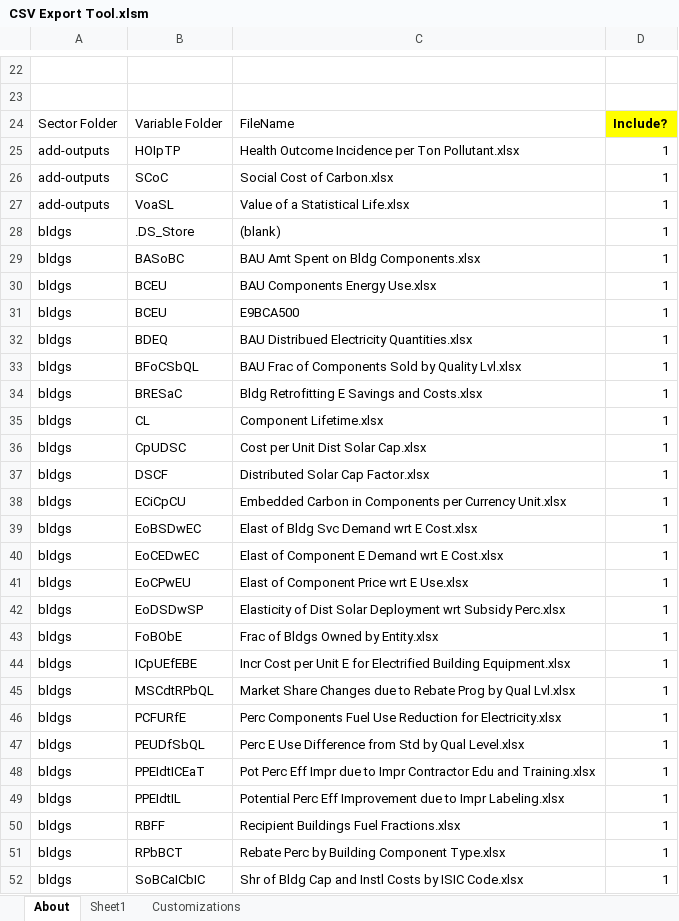
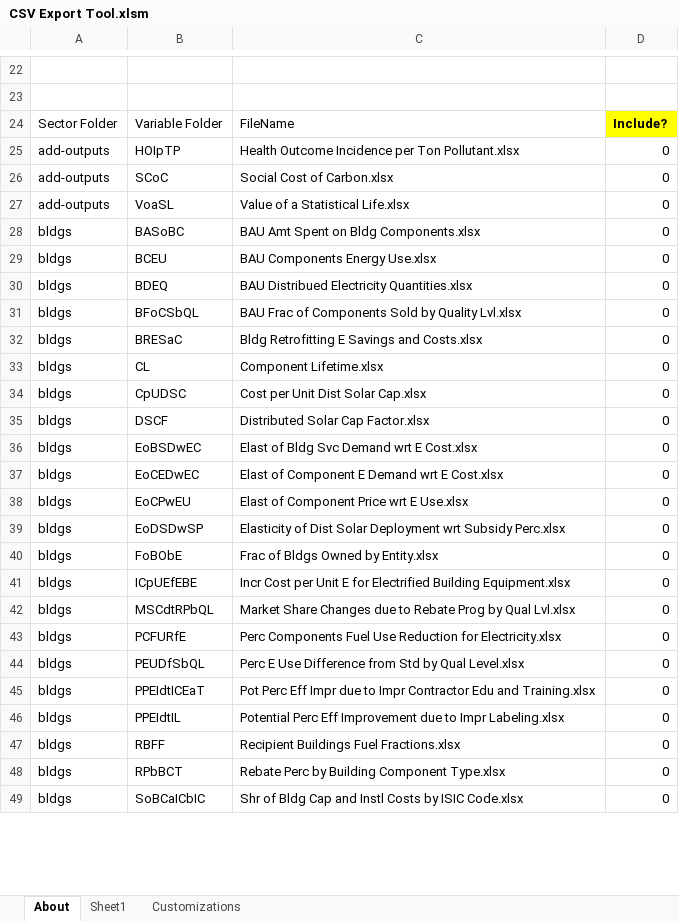
Before and after one commit to EnergyInnovation/eps-minnesota, an Excel workbook: InputData/CSV Export Tool.xlsm, sheet About, drawn as a sheet; only a part is shown, gaps mark what is left out; values as stored, in another font and other column widths than the file's, no borders; charts and pictures and conditional formats not drawn; removed rows and columns are numbered as before the commit, all else as after; the diff covers the shown part only; the diff names each change by its address in the sheet, - before the commit and + after, or states it on an @@ line.

```diff
--- a/InputData/CSV Export Tool.xlsm (sheet About)
+++ b/InputData/CSV Export Tool.xlsm (sheet About)
-D25:D27: 1
+D25:D27: 0
-row 28: bldgs | .DS_Store | (blank) | 1
-D28:D29: 1
+D28:D29: 0
-row 31: bldgs | BCEU | E9BCA500 | 1
-D30:D35: 1
+D30:D35: 0
-row 38: bldgs | ECiCpCU | Embedded Carbon in Components per Currency Unit.xlsx | 1
-D36:D49: 1
+D36:D49: 0
```
Also changed, not shown: 1 added row, 31 removed rows and 199 edited cells elsewhere in this sheet, sheet Sheet1, sheet Customizations, formulas that keep their value, InputData/bldgs/DSCF/Distributed Solar Cap Factor.xlsx, InputData/elec/BECF/BAU Expected Capacity Factors.xlsx, 57 other files.
